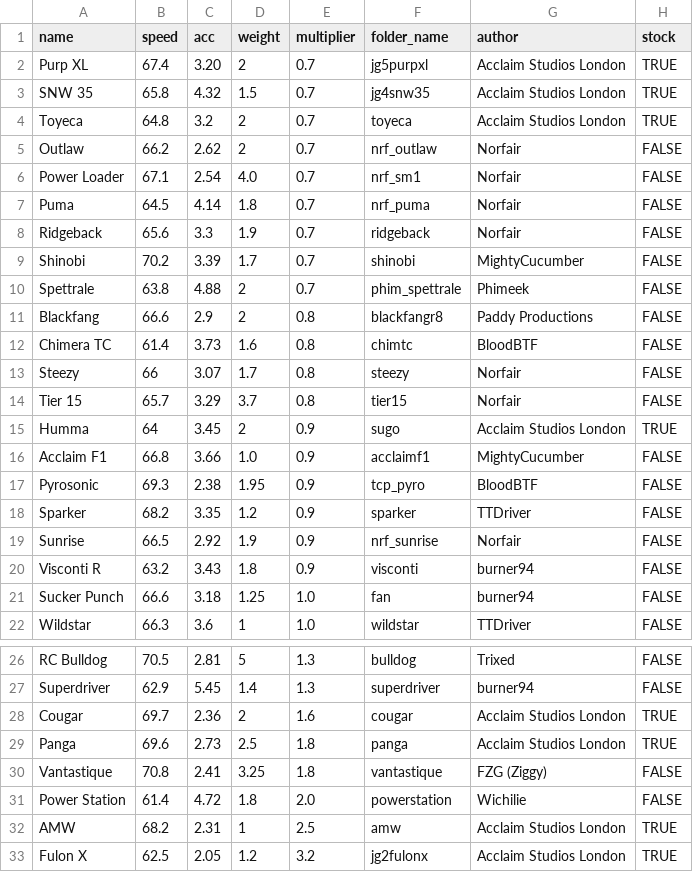
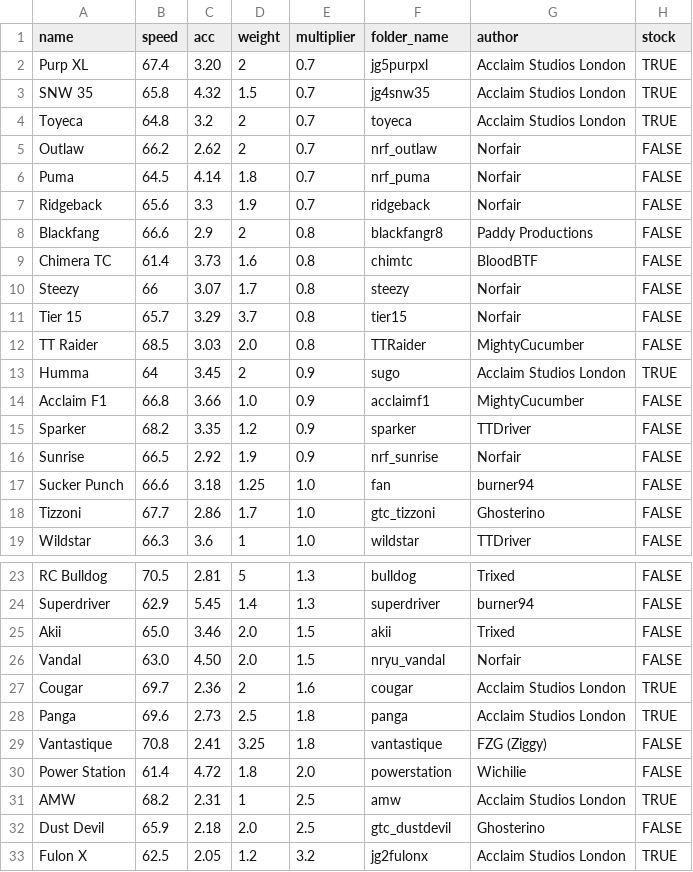
Before and after one commit to Re-Volt-America/RVA-Data, a CSV file: models/cars/pro.csv, drawn as a sheet; only a part is shown, gaps mark what is left out.

Commit message:
Update Pro for Season 2025-2
OUT -> IN
Power Loader -> Akii
Pyrosonic -> Dust Devil
Shinobi -> Tizzoni
Spettrale -> TT Raider
Visconti R -> Vandal

```diff
--- a/models/cars/pro.csv
+++ b/models/cars/pro.csv
@@ -5,7 +5,4 @@ Toyeca,64.8,3.2,2,0.7,toyeca,Acclaim Studios London,TRUE
 Outlaw,66.2,2.62,2,0.7,nrf_outlaw,Norfair,FALSE
-Power Loader,67.1,2.54,4.0,0.7,nrf_sm1,Norfair,FALSE
 Puma,64.5,4.14,1.8,0.7,nrf_puma,Norfair,FALSE
 Ridgeback,65.6,3.3,1.9,0.7,ridgeback,Norfair,FALSE
-Shinobi,70.2,3.39,1.7,0.7,shinobi,MightyCucumber,FALSE
-Spettrale,63.8,4.88,2,0.7,phim_spettrale,Phimeek,FALSE
 Blackfang,66.6,2.9,2,0.8,blackfangr8,Paddy Productions,FALSE
@@ -14,9 +11,9 @@ Steezy,66,3.07,1.7,0.8,steezy,Norfair,FALSE
 Tier 15,65.7,3.29,3.7,0.8,tier15,Norfair,FALSE
+TT Raider,68.5,3.03,2.0,0.8,TTRaider,MightyCucumber,FALSE
 Humma,64,3.45,2,0.9,sugo,Acclaim Studios London,TRUE
 Acclaim F1,66.8,3.66,1.0,0.9,acclaimf1,MightyCucumber,FALSE
-Pyrosonic,69.3,2.38,1.95,0.9,tcp_pyro,BloodBTF,FALSE
 Sparker,68.2,3.35,1.2,0.9,sparker,TTDriver,FALSE
 Sunrise,66.5,2.92,1.9,0.9,nrf_sunrise,Norfair,FALSE
-Visconti R,63.2,3.43,1.8,0.9,visconti,burner94,FALSE
 Sucker Punch,66.6,3.18,1.25,1.0,fan,burner94,FALSE
+Tizzoni,67.7,2.86,1.7,1.0,gtc_tizzoni,Ghosterino,FALSE
 Wildstar,66.3,3.6,1,1.0,wildstar,TTDriver,FALSE
@@ -27,2 +24,4 @@ RC Bulldog,70.5,2.81,5,1.3,bulldog,Trixed,FALSE
 Superdriver,62.9,5.45,1.4,1.3,superdriver,burner94,FALSE
+Akii,65.0,3.46,2.0,1.5,akii,Trixed,FALSE
+Vandal,63.0,4.50,2.0,1.5,nryu_vandal,Norfair,FALSE
 Cougar,69.7,2.36,2,1.6,cougar,Acclaim Studios London,TRUE
@@ -32,2 +31,3 @@ Power Station,61.4,4.72,1.8,2.0,powerstation,Wichilie,FALSE
 AMW,68.2,2.31,1,2.5,amw,Acclaim Studios London,TRUE
+Dust Devil,65.9,2.18,2.0,2.5,gtc_dustdevil,Ghosterino,FALSE
 Fulon X,62.5,2.05,1.2,3.2,jg2fulonx,Acclaim Studios London,TRUE
```
